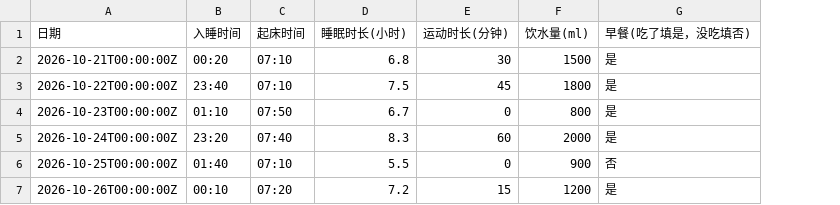
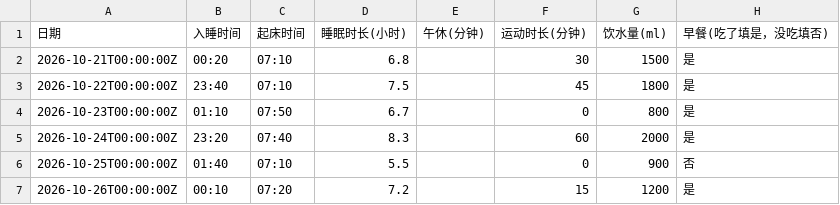
Before and after one commit to footballfancr0712-prog/health-buddy, a CSV file: 健康Buddy-现有记录.csv, drawn as a sheet; only a part is shown; the diff names each change by its address in the sheet, - before the commit and + after, or states it on an @@ line.

```diff
--- a/健康Buddy-现有记录.csv
+++ b/健康Buddy-现有记录.csv
+column E (午休(分钟)), empty
```
Also changed, not shown: 健康Buddy-CSV数据模板.csv, 4 other files.
